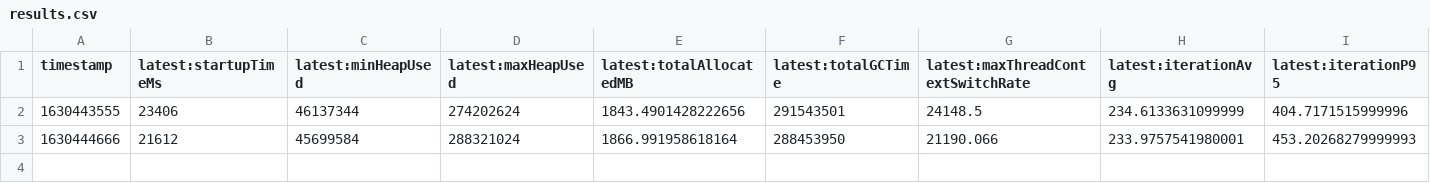
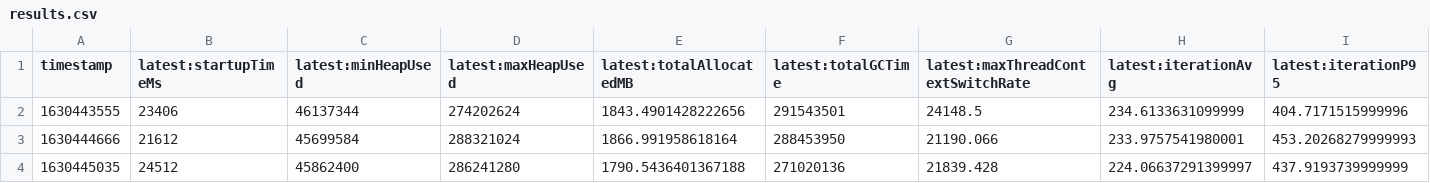
Before and after one commit to owais/splunk-otel-java-overhead-test, a CSV file: results/release/results.csv, drawn as a sheet; only a part is shown; rows hold the shown columns only; the diff names each change by its address in the sheet, - before the commit and + after, or states it on an @@ line.

```diff
--- a/results/release/results.csv
+++ b/results/release/results.csv
+row 4: 1630445035 | 24512 | 45862400 | 286241280 | 1790.5436401367188 | 271020136 | 21839.428 | 224.06637291399997 | 437.9193739999999
```
Also changed, not shown: 1 other file.
